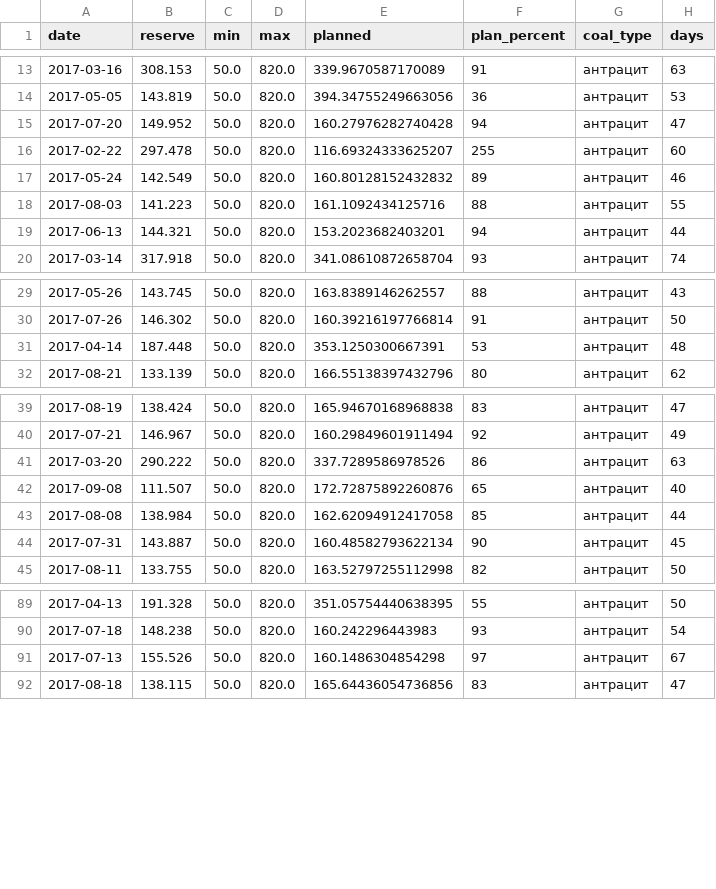
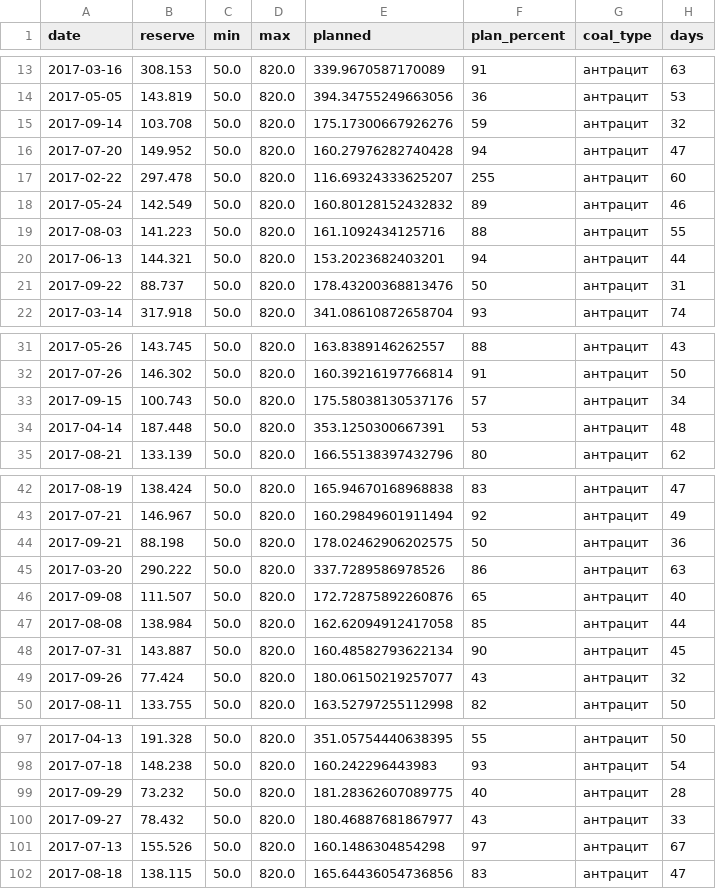
Before and after one commit to YevhDr/TES-map, a CSV file: data/stations/m_a.csv, drawn as a sheet; only a part is shown, gaps mark what is left out; the diff covers the shown part only.

```diff
--- a/data/stations/m_a.csv
+++ b/data/stations/m_a.csv
@@ -14,2 +14,3 @@ date,reserve,min,max,planned,plan_percent,coal_type,days
 2017-05-05,143.819,50.0,820.0,394.34755249663056,36,антрацит,53
+2017-09-14,103.708,50.0,820.0,175.17300667926276,59,антрацит,32
 2017-07-20,149.952,50.0,820.0,160.27976282740428,94,антрацит,47
@@ -19,2 +20,3 @@ date,reserve,min,max,planned,plan_percent,coal_type,days
 2017-06-13,144.321,50.0,820.0,153.2023682403201,94,антрацит,44
+2017-09-22,88.737,50.0,820.0,178.43200368813476,50,антрацит,31
 2017-03-14,317.918,50.0,820.0,341.08610872658704,93,антрацит,74
@@ -30,2 +32,3 @@ date,reserve,min,max,planned,plan_percent,coal_type,days
 2017-07-26,146.302,50.0,820.0,160.39216197766814,91,антрацит,50
+2017-09-15,100.743,50.0,820.0,175.58038130537176,57,антрацит,34
 2017-04-14,187.448,50.0,820.0,353.1250300667391,53,антрацит,48
@@ -40,2 +43,3 @@ date,reserve,min,max,planned,plan_percent,coal_type,days
 2017-07-21,146.967,50.0,820.0,160.29849601911494,92,антрацит,49
+2017-09-21,88.198,50.0,820.0,178.02462906202575,50,антрацит,36
 2017-03-20,290.222,50.0,820.0,337.7289586978526,86,антрацит,63
@@ -44,2 +48,3 @@ date,reserve,min,max,planned,plan_percent,coal_type,days
 2017-07-31,143.887,50.0,820.0,160.48582793622134,90,антрацит,45
+2017-09-26,77.424,50.0,820.0,180.06150219257077,43,антрацит,32
 2017-08-11,133.755,50.0,820.0,163.52797255112998,82,антрацит,50
@@ -90,2 +98,4 @@ date,reserve,min,max,planned,plan_percent,coal_type,days
 2017-07-18,148.238,50.0,820.0,160.242296443983,93,антрацит,54
+2017-09-29,73.232,50.0,820.0,181.28362607089775,40,антрацит,28
+2017-09-27,78.432,50.0,820.0,180.46887681867977,43,антрацит,33
 2017-07-13,155.526,50.0,820.0,160.1486304854298,97,антрацит,67
```
Also changed, not shown: 6 added rows elsewhere in this file, data/stations/l_g.csv, data/stations/n_a.csv, 19 other files.
